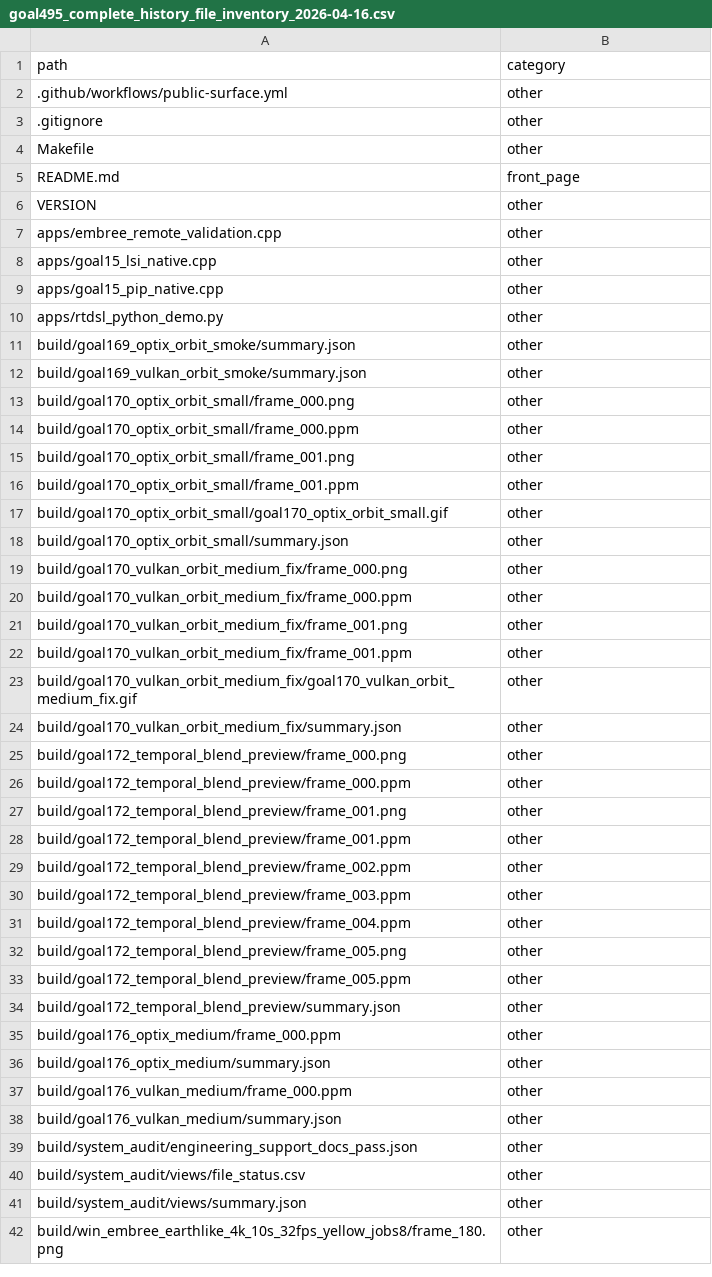
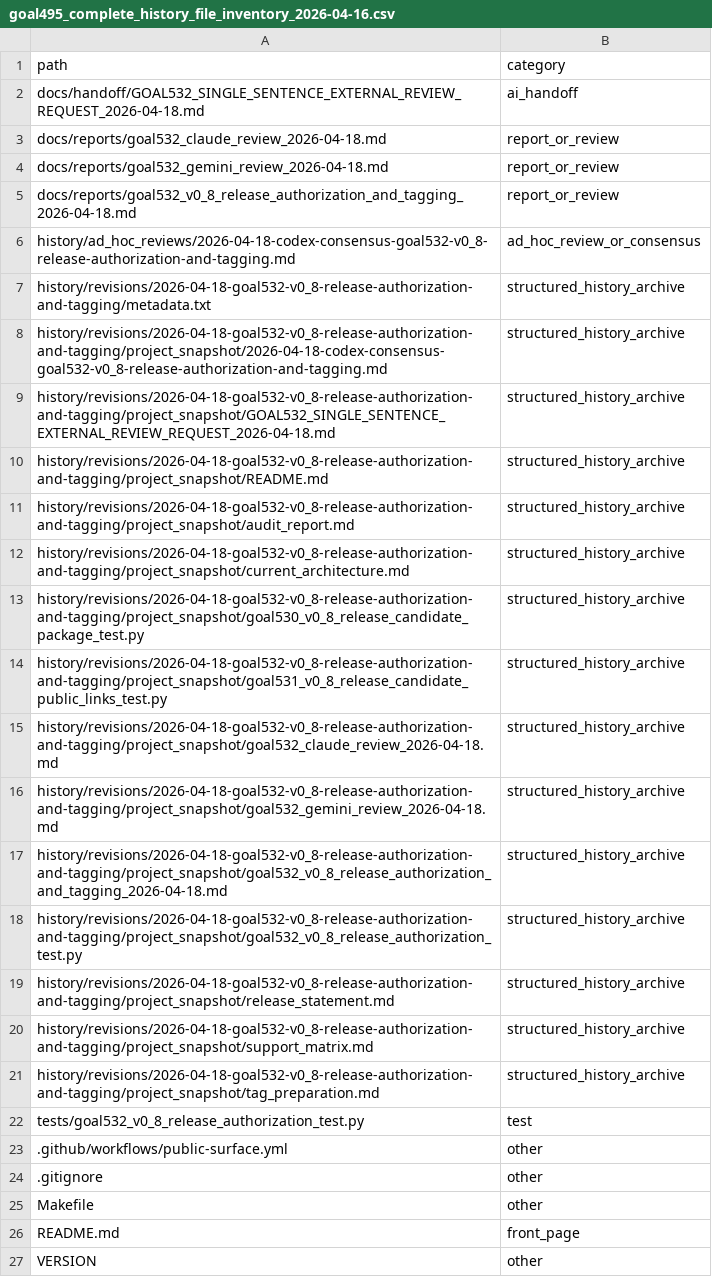
Before and after one commit to rubaolee/rtdl, a CSV file: docs/reports/goal495_complete_history_file_inventory_2026-04-16.csv, drawn as a sheet; only a part is shown; the shorter side is filled out with more unchanged rows; the diff names each change by its address in the sheet, - before the commit and + after, or states it on an @@ line.

Commit message:
Release v0.8.0 app-building package

```diff
--- a/docs/reports/goal495_complete_history_file_inventory_2026-04-16.csv
+++ b/docs/reports/goal495_complete_history_file_inventory_2026-04-16.csv
+row 2: docs/handoff/GOAL532_SINGLE_SENTENCE_EXTERNAL_REVIEW_REQUEST_2026-04-18.md | ai_handoff
+row 3: docs/reports/goal532_claude_review_2026-04-18.md | report_or_review
+row 4: docs/reports/goal532_gemini_review_2026-04-18.md | report_or_review
+row 5: docs/reports/goal532_v0_8_release_authorization_and_tagging_2026-04-18.md | report_or_review
+row 6: history/ad_hoc_reviews/2026-04-18-codex-consensus-goal532-v0_8-release-authorization-and-tagging.md | ad_hoc_review_or_consensus
+row 7: history/revisions/2026-04-18-goal532-v0_8-release-authorization-and-tagging/metadata.txt | structured_history_archive
+row 8: history/revisions/2026-04-18-goal532-v0_8-release-authorization-and-tagging/project_snapshot/2026-04-18-codex-consensus-goal532-v0_8-release-authorization-and-tagging.md | structured_history_archive
+row 9: history/revisions/2026-04-18-goal532-v0_8-release-authorization-and-tagging/project_snapshot/GOAL532_SINGLE_SENTENCE_EXTERNAL_REVIEW_REQUEST_2026-04-18.md | structured_history_archive
+row 10: history/revisions/2026-04-18-goal532-v0_8-release-authorization-and-tagging/project_snapshot/README.md | structured_history_archive
+row 11: history/revisions/2026-04-18-goal532-v0_8-release-authorization-and-tagging/project_snapshot/audit_report.md | structured_history_archive
+row 12: history/revisions/2026-04-18-goal532-v0_8-release-authorization-and-tagging/project_snapshot/current_architecture.md | structured_history_archive
+row 13: history/revisions/2026-04-18-goal532-v0_8-release-authorization-and-tagging/project_snapshot/goal530_v0_8_release_candidate_package_test.py | structured_history_archive
+row 14: history/revisions/2026-04-18-goal532-v0_8-release-authorization-and-tagging/project_snapshot/goal531_v0_8_release_candidate_public_links_test.py | structured_history_archive
+row 15: history/revisions/2026-04-18-goal532-v0_8-release-authorization-and-tagging/project_snapshot/goal532_claude_review_2026-04-18.md | structured_history_archive
+row 16: history/revisions/2026-04-18-goal532-v0_8-release-authorization-and-tagging/project_snapshot/goal532_gemini_review_2026-04-18.md | structured_history_archive
+row 17: history/revisions/2026-04-18-goal532-v0_8-release-authorization-and-tagging/project_snapshot/goal532_v0_8_release_authorization_and_tagging_2026-04-18.md | structured_history_archive
+row 18: history/revisions/2026-04-18-goal532-v0_8-release-authorization-and-tagging/project_snapshot/goal532_v0_8_release_authorization_test.py | structured_history_archive
+row 19: history/revisions/2026-04-18-goal532-v0_8-release-authorization-and-tagging/project_snapshot/release_statement.md | structured_history_archive
+row 20: history/revisions/2026-04-18-goal532-v0_8-release-authorization-and-tagging/project_snapshot/support_matrix.md | structured_history_archive
+row 21: history/revisions/2026-04-18-goal532-v0_8-release-authorization-and-tagging/project_snapshot/tag_preparation.md | structured_history_archive
+row 22: tests/goal532_v0_8_release_authorization_test.py | test
```
Also changed, not shown: 29 other files.
